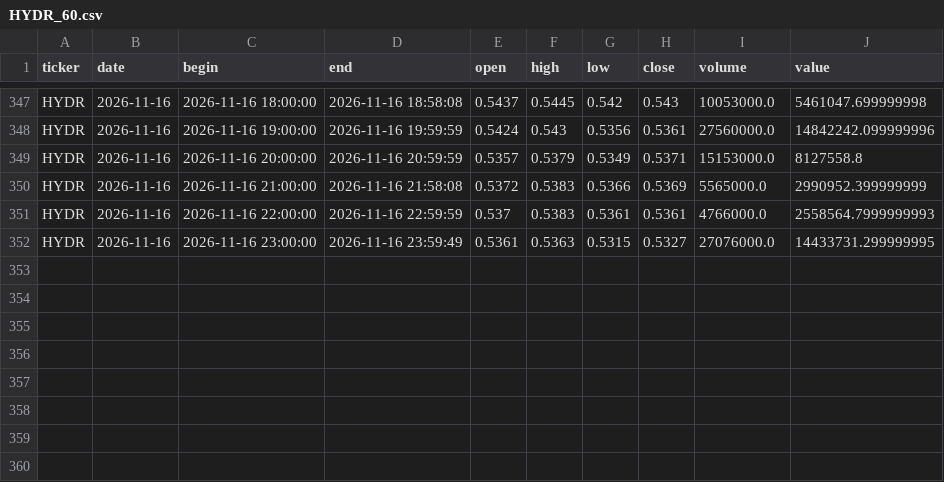
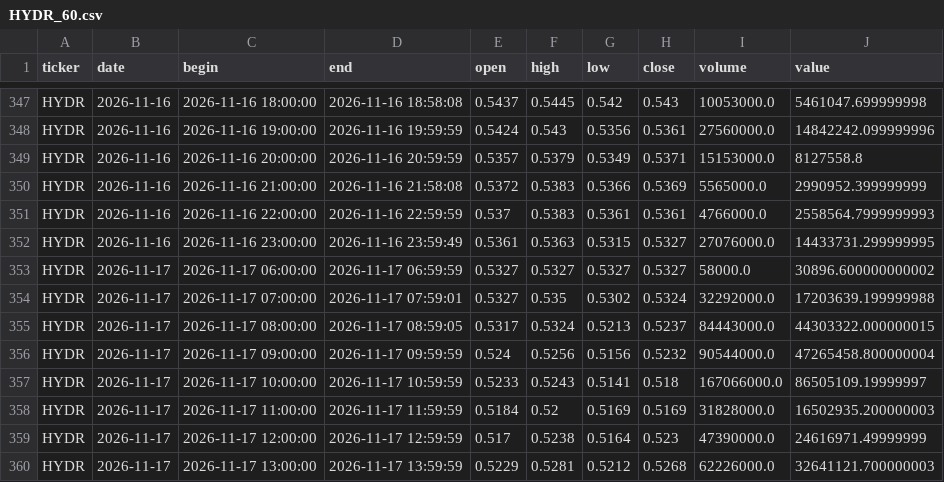
Before and after one commit to vbazulevv/MOEX-Paper-Lab, a CSV file: cloud_data/HYDR_60.csv, drawn as a sheet; only a part is shown, gaps mark what is left out.

```diff
--- a/cloud_data/HYDR_60.csv
+++ b/cloud_data/HYDR_60.csv
@@ -352 +352,9 @@ HYDR,2026-11-16,2026-11-16 22:00:00,2026-11-16 22:59:59,0.537,0.5383,0.5361,0.53
 HYDR,2026-11-16,2026-11-16 23:00:00,2026-11-16 23:59:49,0.5361,0.5363,0.5315,0.5327,27076000.0,14433731.299999995
+HYDR,2026-11-17,2026-11-17 06:00:00,2026-11-17 06:59:59,0.5327,0.5327,0.5327,0.5327,58000.0,30896.600000000002
+HYDR,2026-11-17,2026-11-17 07:00:00,2026-11-17 07:59:01,0.5327,0.535,0.5302,0.5324,32292000.0,17203639.199999988
+HYDR,2026-11-17,2026-11-17 08:00:00,2026-11-17 08:59:05,0.5317,0.5324,0.5213,0.5237,84443000.0,44303322.000000015
+HYDR,2026-11-17,2026-11-17 09:00:00,2026-11-17 09:59:59,0.524,0.5256,0.5156,0.5232,90544000.0,47265458.800000004
+HYDR,2026-11-17,2026-11-17 10:00:00,2026-11-17 10:59:59,0.5233,0.5243,0.5141,0.518,167066000.0,86505109.19999997
+HYDR,2026-11-17,2026-11-17 11:00:00,2026-11-17 11:59:59,0.5184,0.52,0.5169,0.5169,31828000.0,16502935.200000003
+HYDR,2026-11-17,2026-11-17 12:00:00,2026-11-17 12:59:59,0.517,0.5238,0.5164,0.523,47390000.0,24616971.49999999
+HYDR,2026-11-17,2026-11-17 13:00:00,2026-11-17 13:59:59,0.5229,0.5281,0.5212,0.5268,62226000.0,32641121.700000003
```
Also changed, not shown: cloud_data/FIXR_60.csv, cloud_data/GAZP_60.csv, 40 other files.
